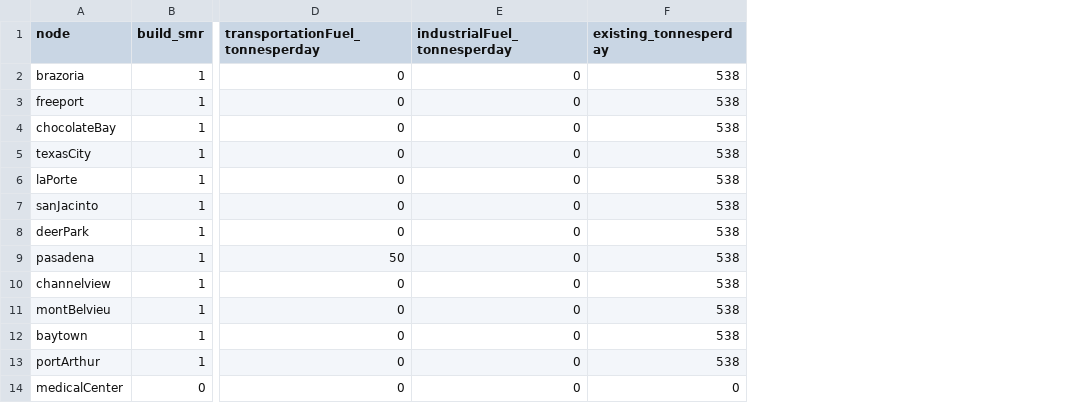
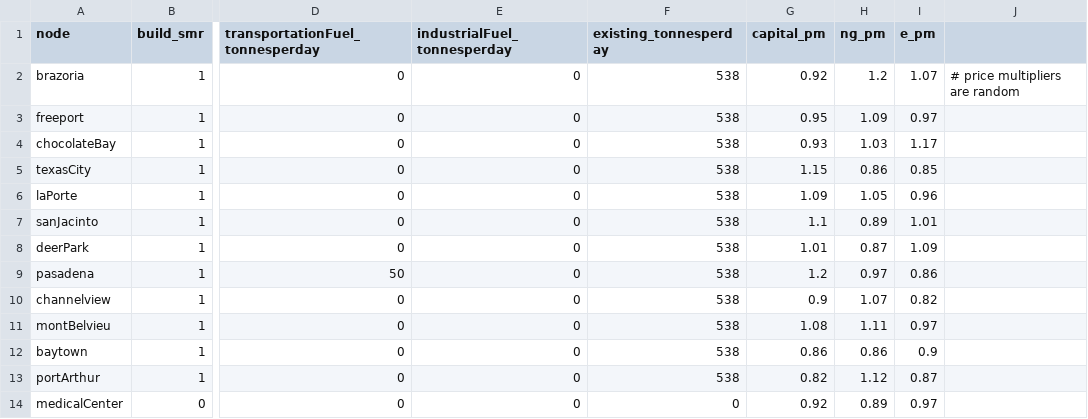
Before and after one commit to webber-energy-group/HOwDI, a CSV file: data/base/inputs/texas_nodes.csv, drawn as a sheet; only a part is shown, gaps mark what is left out; the diff names each change by its address in the sheet, - before the commit and + after, or states it on an @@ line.

```diff
--- a/data/base/inputs/texas_nodes.csv
+++ b/data/base/inputs/texas_nodes.csv
+column G (capital_pm), rows 2-14: 0.92 | 0.95 | 0.93 | 1.15 | 1.09 | 1.1 | 1.01 | 1.2 | 0.9 | 1.08 | 0.86 | 0.82 | 0.92
+column H (ng_pm), rows 2-14: 1.2 | 1.09 | 1.03 | 0.86 | 1.05 | 0.89 | 0.87 | 0.97 | 1.07 | 1.11 | 0.86 | 1.12 | 0.89
+column I (e_pm), rows 2-14: 1.07 | 0.97 | 1.17 | 0.85 | 0.96 | 1.01 | 1.09 | 0.86 | 0.82 | 0.97 | 0.9 | 0.87 | 0.97
+column J, row 2: # price multipliers are random
```
Also changed, not shown: data/base/outputs/consumption.csv, data/base/outputs/conversion.csv, 7 other files.
